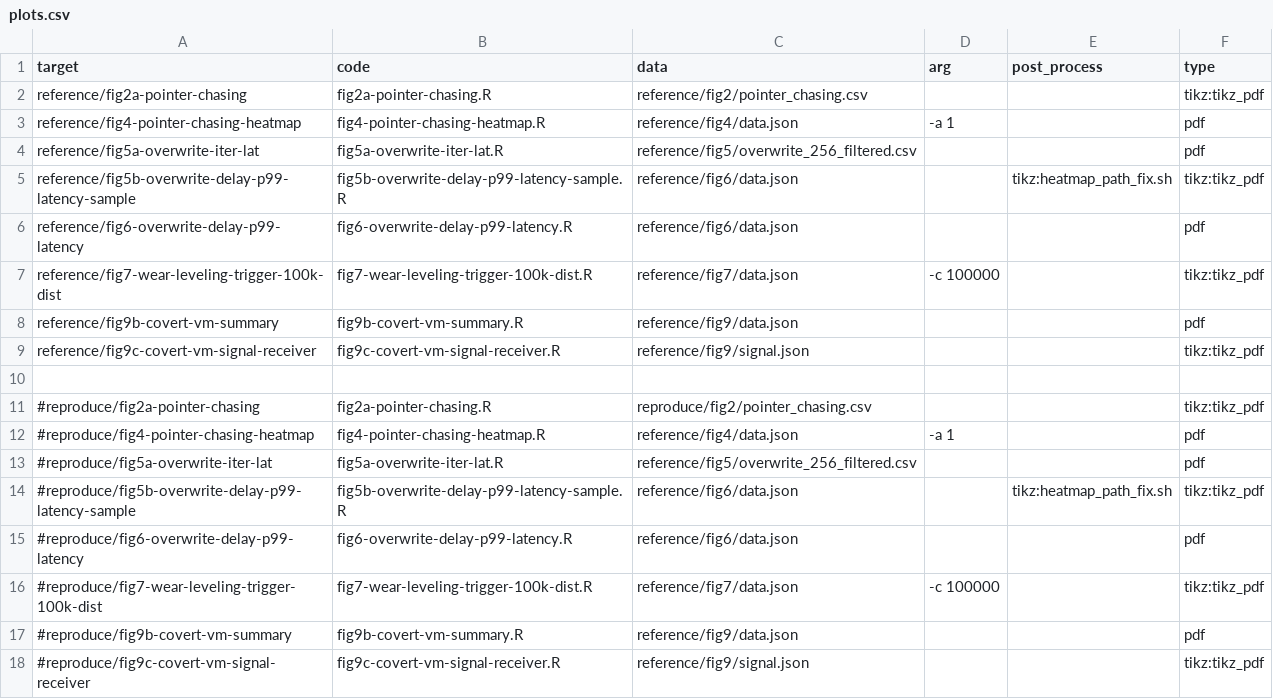
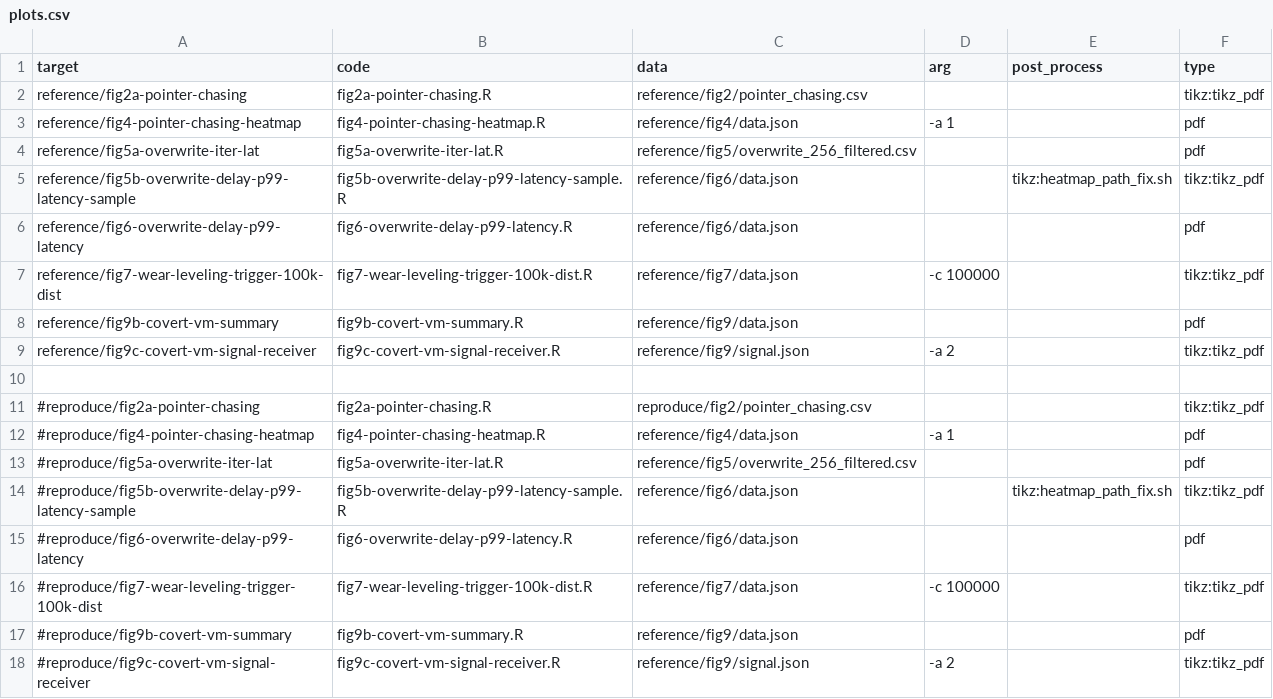
Before and after one commit to TheNetAdmin/NVLeak, a CSV file: report/figure/plots.csv, drawn as a sheet.

```diff
--- a/report/figure/plots.csv
+++ b/report/figure/plots.csv
@@ -8,3 +8,3 @@ reference/fig7-wear-leveling-trigger-100k-dist      ,fig7-wear-leveling-trigger-
 reference/fig9b-covert-vm-summary                   ,fig9b-covert-vm-summary.R                  ,reference/fig9/data.json                  ,          ,                         ,pdf
-reference/fig9c-covert-vm-signal-receiver           ,fig9c-covert-vm-signal-receiver.R          ,reference/fig9/signal.json                ,          ,                         ,tikz:tikz_pdf
+reference/fig9c-covert-vm-signal-receiver           ,fig9c-covert-vm-signal-receiver.R          ,reference/fig9/signal.json                ,-a 2      ,                         ,tikz:tikz_pdf
 
@@ -17,2 +17,2 @@ reference/fig9c-covert-vm-signal-receiver           ,fig9c-covert-vm-signal-rece
 #reproduce/fig9b-covert-vm-summary                  ,fig9b-covert-vm-summary.R                  ,reference/fig9/data.json                  ,          ,                         ,pdf
-#reproduce/fig9c-covert-vm-signal-receiver          ,fig9c-covert-vm-signal-receiver.R          ,reference/fig9/signal.json                ,          ,                         ,tikz:tikz_pdf
+#reproduce/fig9c-covert-vm-signal-receiver          ,fig9c-covert-vm-signal-receiver.R          ,reference/fig9/signal.json                ,-a 2      ,                         ,tikz:tikz_pdf
```
Also changed, not shown: 18 other files.
